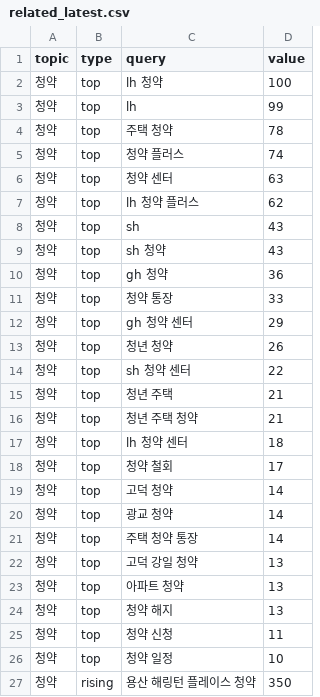
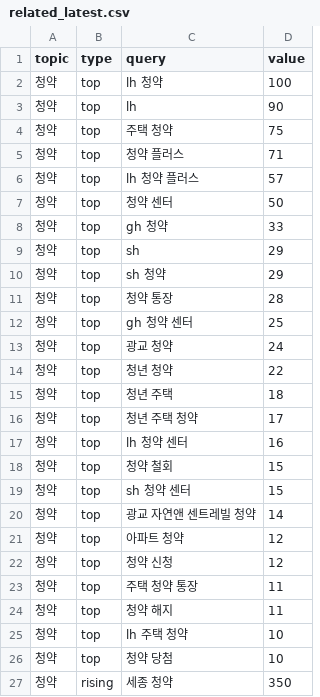
Before and after one commit to shincool/daily-trends, a CSV file: results/related_latest.csv, drawn as a sheet; only a part is shown; the diff covers the shown part only.

```diff
--- a/results/related_latest.csv
+++ b/results/related_latest.csv
@@ -2,26 +2,26 @@
 청약,top,lh 청약,100
-청약,top,lh,99
-청약,top,주택 청약,78
-청약,top,청약 플러스,74
-청약,top,청약 센터,63
-청약,top,lh 청약 플러스,62
-청약,top,sh,43
-청약,top,sh 청약,43
-청약,top,gh 청약,36
-청약,top,청약 통장,33
-청약,top,gh 청약 센터,29
-청약,top,청년 청약,26
-청약,top,sh 청약 센터,22
-청약,top,청년 주택,21
-청약,top,청년 주택 청약,21
-청약,top,lh 청약 센터,18
-청약,top,청약 철회,17
-청약,top,고덕 청약,14
-청약,top,광교 청약,14
-청약,top,주택 청약 통장,14
-청약,top,고덕 강일 청약,13
-청약,top,아파트 청약,13
-청약,top,청약 해지,13
-청약,top,청약 신청,11
-청약,top,청약 일정,10
-청약,rising,용산 해링턴 플레이스 청약,350
+청약,top,lh,90
+청약,top,주택 청약,75
+청약,top,청약 플러스,71
+청약,top,lh 청약 플러스,57
+청약,top,청약 센터,50
+청약,top,gh 청약,33
+청약,top,sh,29
+청약,top,sh 청약,29
+청약,top,청약 통장,28
+청약,top,gh 청약 센터,25
+청약,top,광교 청약,24
+청약,top,청년 청약,22
+청약,top,청년 주택,18
+청약,top,청년 주택 청약,17
+청약,top,lh 청약 센터,16
+청약,top,청약 철회,15
+청약,top,sh 청약 센터,15
+청약,top,광교 자연앤 센트레빌 청약,14
+청약,top,아파트 청약,12
+청약,top,청약 신청,12
+청약,top,주택 청약 통장,11
+청약,top,청약 해지,11
+청약,top,lh 주택 청약,10
+청약,top,청약 당첨,10
+청약,rising,세종 청약,350
```
Also changed, not shown: 6 added rows, 19 removed rows and 60 edited cells elsewhere in this file, results/trends_latest.csv, 2 other files.
